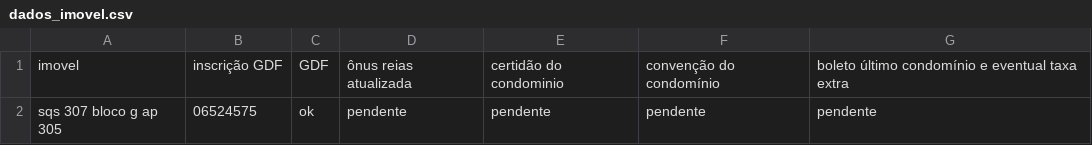
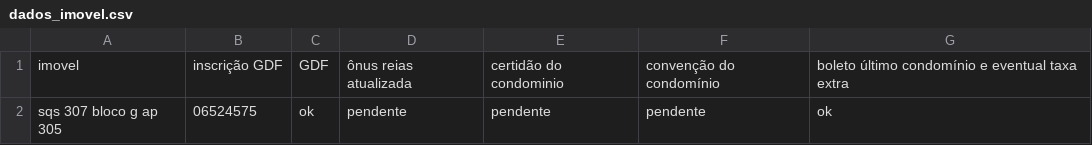
Before and after one commit to nobru01/imoveis, a CSV file: sqs307bloco_g_305/dados_imovel.csv, drawn as a sheet.

```diff
--- a/sqs307bloco_g_305/dados_imovel.csv
+++ b/sqs307bloco_g_305/dados_imovel.csv
@@ -1,2 +1,2 @@
 imovel,inscrição GDF,GDF,ônus reias atualizada,certidão do condominio,convenção do condomínio,boleto último condomínio e eventual taxa extra
-sqs 307 bloco g ap 305,06524575,ok,pendente,pendente,pendente,pendente
+sqs 307 bloco g ap 305,06524575,ok,pendente,pendente,pendente,ok
```
Also changed, not shown: 1 other file.
